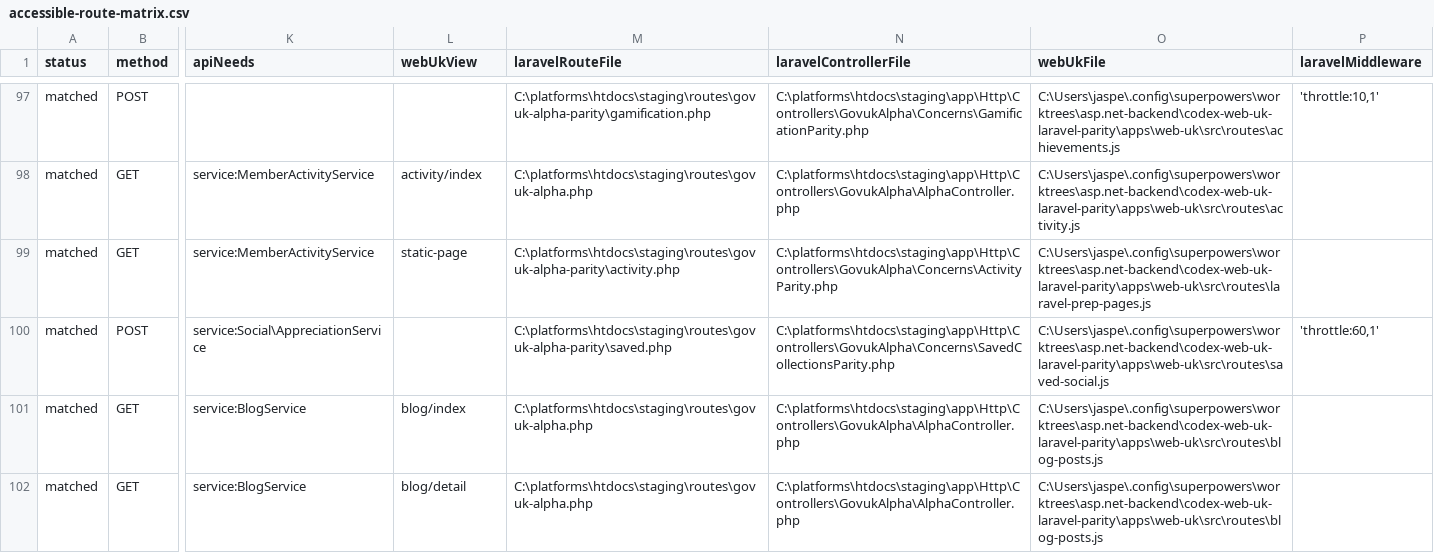
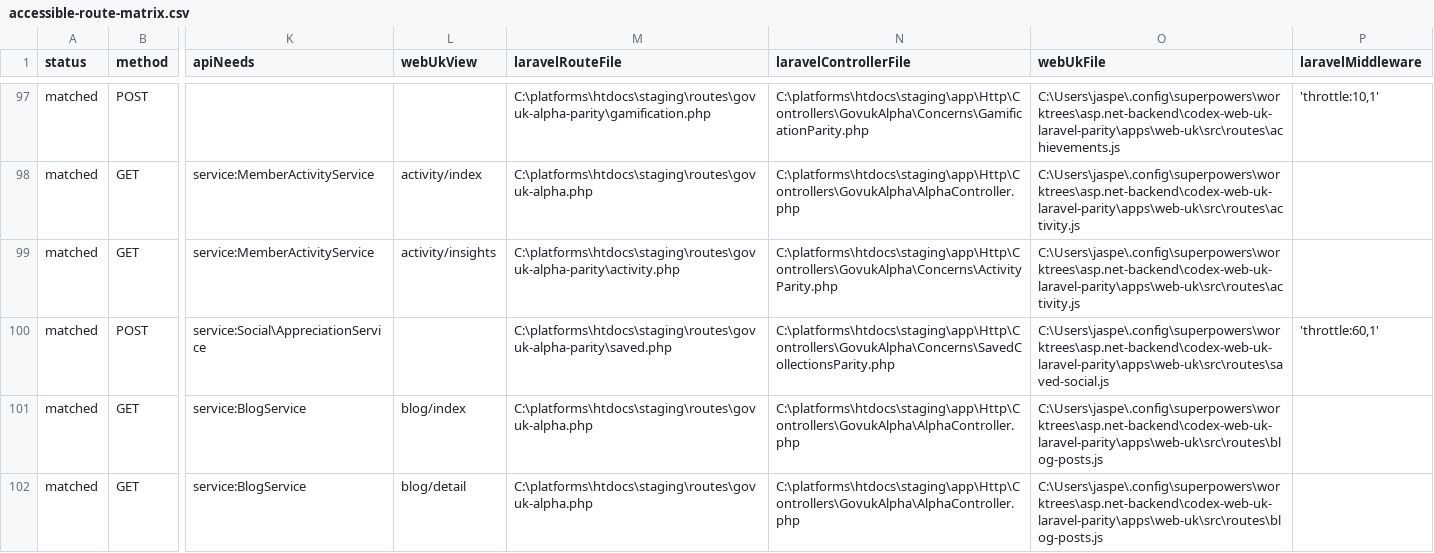
Before and after one commit to jasperfordesq-ai/api.project-nexus.net, a CSV file: apps/web-uk/docs/generated/accessible-route-matrix.csv, drawn as a sheet; only a part is shown, gaps mark what is left out; the diff names each change by its address in the sheet, - before the commit and + after, or states it on an @@ line.

Commit message:
feat: add Laravel activity insights page

```diff
--- a/apps/web-uk/docs/generated/accessible-route-matrix.csv
+++ b/apps/web-uk/docs/generated/accessible-route-matrix.csv
-L99 (webUkView): static-page
+L99 (webUkView): activity/insights
-O99 (webUkFile): C:\Users\jaspe\.config\superpowers\worktrees\asp.net-backend\codex-web-uk-laravel-parity\apps\web-uk\src\routes\laravel-prep-pages.js
+O99 (webUkFile): C:\Users\jaspe\.config\superpowers\worktrees\asp.net-backend\codex-web-uk-laravel-parity\apps\web-uk\src\routes\activity.js
```
Also changed, not shown: 8 other files.
